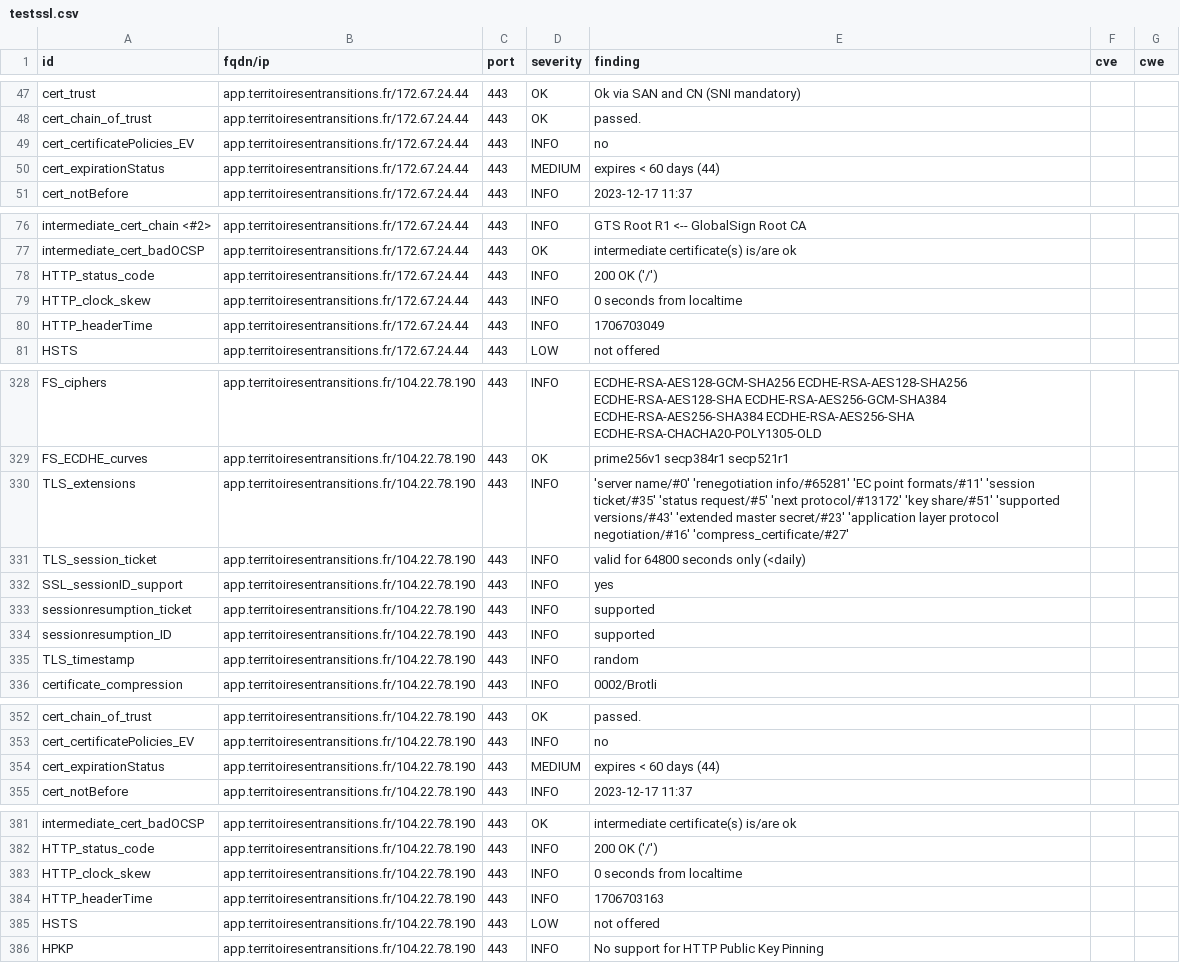
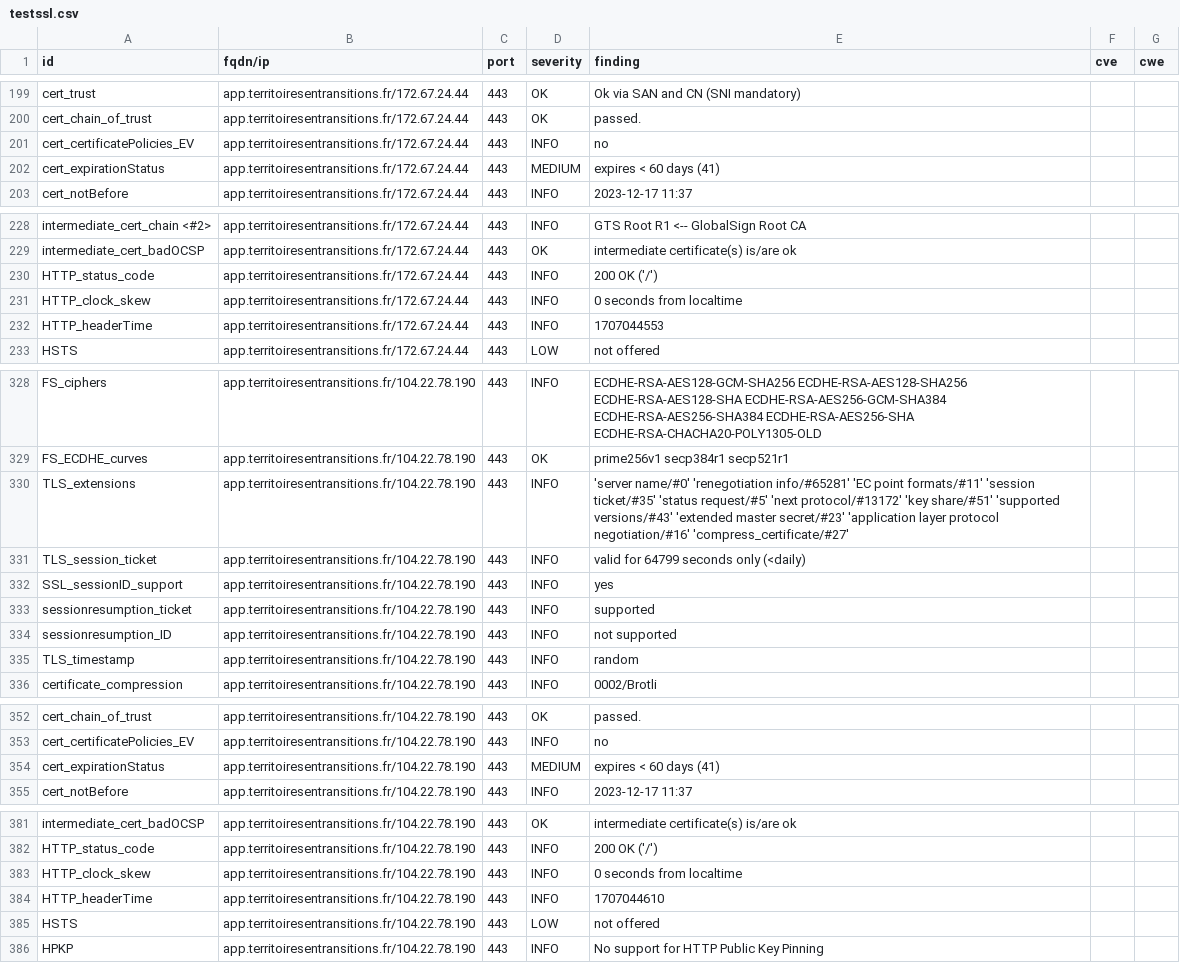
Before and after one commit to pmallein/dashlord, a CSV file: results/aHR0cHM6Ly9hcHAudGVycml0b2lyZXNlbnRyYW5zaXRpb25zLmZy/testssl.csv, drawn as a sheet; only a part is shown, gaps mark what is left out; the diff covers the shown part only.

```diff
--- a/results/aHR0cHM6Ly9hcHAudGVycml0b2lyZXNlbnRyYW5zaXRpb25zLmZy/testssl.csv
+++ b/results/aHR0cHM6Ly9hcHAudGVycml0b2lyZXNlbnRyYW5zaXRpb25zLmZy/testssl.csv
@@ -49,3 +201,3 @@
 "cert_certificatePolicies_EV","app.territoiresentransitions.fr/172.67.24.44","443","INFO","no","",""
-"cert_expirationStatus","app.territoiresentransitions.fr/172.67.24.44","443","MEDIUM","expires < 60 days (44)","",""
+"cert_expirationStatus","app.territoiresentransitions.fr/172.67.24.44","443","MEDIUM","expires < 60 days (41)","",""
 "cert_notBefore","app.territoiresentransitions.fr/172.67.24.44","443","INFO","2023-12-17 11:37","",""
@@ -79,3 +231,3 @@
 "HTTP_clock_skew","app.territoiresentransitions.fr/172.67.24.44","443","INFO","0 seconds from localtime","",""
-"HTTP_headerTime","app.territoiresentransitions.fr/172.67.24.44","443","INFO","1706703049","",""
+"HTTP_headerTime","app.territoiresentransitions.fr/172.67.24.44","443","INFO","1707044553","",""
 "HSTS","app.territoiresentransitions.fr/172.67.24.44","443","LOW","not offered","",""
@@ -330,6 +330,6 @@
 "TLS_extensions","app.territoiresentransitions.fr/104.22.78.190","443","INFO","'server name/#0' 'renegotiation info/#65281' 'EC point formats/#11' 'session ticket/#35' 'status request/#5' 'next protocol/#13172' 'key share/#51' 'supported versions/#43' 'extended master secret/#23' 'application layer protocol negotiation/#16' 'compress_certificate/#27'","",""
-"TLS_session_ticket","app.territoiresentransitions.fr/104.22.78.190","443","INFO","valid for 64800 seconds only (<daily)","",""
+"TLS_session_ticket","app.territoiresentransitions.fr/104.22.78.190","443","INFO","valid for 64799 seconds only (<daily)","",""
 "SSL_sessionID_support","app.territoiresentransitions.fr/104.22.78.190","443","INFO","yes","",""
 "sessionresumption_ticket","app.territoiresentransitions.fr/104.22.78.190","443","INFO","supported","",""
-"sessionresumption_ID","app.territoiresentransitions.fr/104.22.78.190","443","INFO","supported","",""
+"sessionresumption_ID","app.territoiresentransitions.fr/104.22.78.190","443","INFO","not supported","",""
 "TLS_timestamp","app.territoiresentransitions.fr/104.22.78.190","443","INFO","random","",""
@@ -353,3 +353,3 @@
 "cert_certificatePolicies_EV","app.territoiresentransitions.fr/104.22.78.190","443","INFO","no","",""
-"cert_expirationStatus","app.territoiresentransitions.fr/104.22.78.190","443","MEDIUM","expires < 60 days (44)","",""
+"cert_expirationStatus","app.territoiresentransitions.fr/104.22.78.190","443","MEDIUM","expires < 60 days (41)","",""
 "cert_notBefore","app.territoiresentransitions.fr/104.22.78.190","443","INFO","2023-12-17 11:37","",""
@@ -383,3 +383,3 @@
 "HTTP_clock_skew","app.territoiresentransitions.fr/104.22.78.190","443","INFO","0 seconds from localtime","",""
-"HTTP_headerTime","app.territoiresentransitions.fr/104.22.78.190","443","INFO","1706703163","",""
+"HTTP_headerTime","app.territoiresentransitions.fr/104.22.78.190","443","INFO","1707044610","",""
 "HSTS","app.territoiresentransitions.fr/104.22.78.190","443","LOW","not offered","",""
```
Also changed, not shown: 2 added rows, 2 removed rows and 150 moved rows elsewhere in this file, 14 other files.
